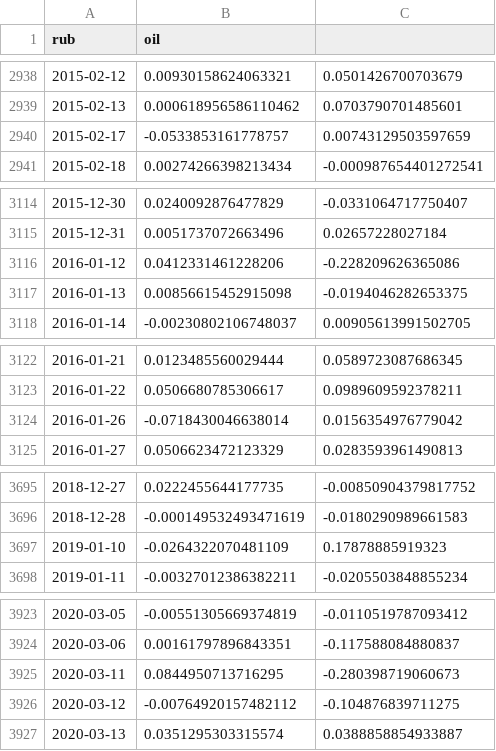
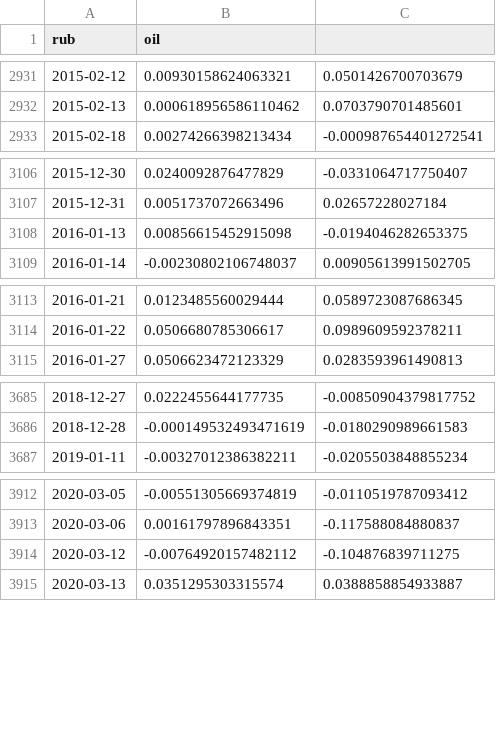
Before and after one commit to LMGV/Volatile-Gamma, a CSV file: data/data.csv, drawn as a sheet; only a part is shown, gaps mark what is left out; the diff covers the shown part only.

```diff
--- a/data/data.csv
+++ b/data/data.csv
@@ -2939,3 +2932,2 @@
 "2015-02-13",0.000618956586110462,0.0703790701485601
-"2015-02-17",-0.0533853161778757,0.00743129503597659
 "2015-02-18",0.00274266398213434,-0.000987654401272541
@@ -3115,3 +3107,2 @@
 "2015-12-31",0.0051737072663496,0.02657228027184
-"2016-01-12",0.0412331461228206,-0.228209626365086
 "2016-01-13",0.00856615452915098,-0.0194046282653375
@@ -3123,3 +3114,2 @@
 "2016-01-22",0.0506680785306617,0.0989609592378211
-"2016-01-26",-0.0718430046638014,0.0156354976779042
 "2016-01-27",0.0506623472123329,0.0283593961490813
@@ -3696,3 +3686,2 @@
 "2018-12-28",-0.000149532493471619,-0.0180290989661583
-"2019-01-10",-0.0264322070481109,0.17878885919323
 "2019-01-11",-0.00327012386382211,-0.0205503848855234
@@ -3924,3 +3913,2 @@
 "2020-03-06",0.00161797896843351,-0.117588084880837
-"2020-03-11",0.0844950713716295,-0.280398719060673
 "2020-03-12",-0.00764920157482112,-0.104876839711275
```
Also changed, not shown: 10 removed rows elsewhere in this file, 4 other files.
